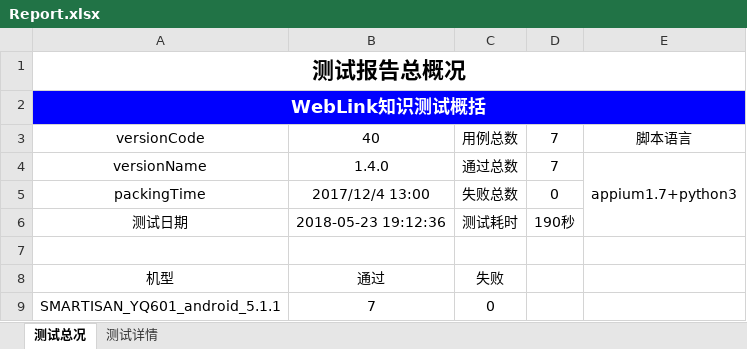
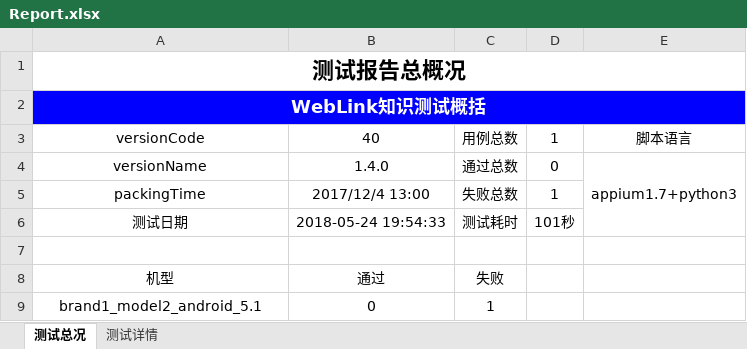
Before and after one commit to leila-wu/pythonAppium, an Excel workbook: Report/Report.xlsx, sheet 测试总况, drawn as a sheet; values as stored, in another font and other column widths than the file's, no borders; charts and pictures not drawn; removed rows and columns are numbered as before the commit, all else as after; the diff names each change by its address in the sheet, - before the commit and + after, or states it on an @@ line.

```diff
--- a/Report/Report.xlsx (sheet 测试总况)
+++ b/Report/Report.xlsx (sheet 测试总况)
-D3: 7
+D3: 1
-D4: 7
+D4: 0
-D5: 0
+D5: 1
-B6: 2018-05-23 19:12:36
+B6: 2018-05-24 19:54:33
-D6: 190秒
+D6: 101秒
-row 9: SMARTISAN_YQ601_android_5.1.1 | 7 | 0
+row 9: brand1_model2_android_5.1 | 0 | 1
```
Also changed, not shown: sheet 测试详情, charts or pictures, 45 other files.
